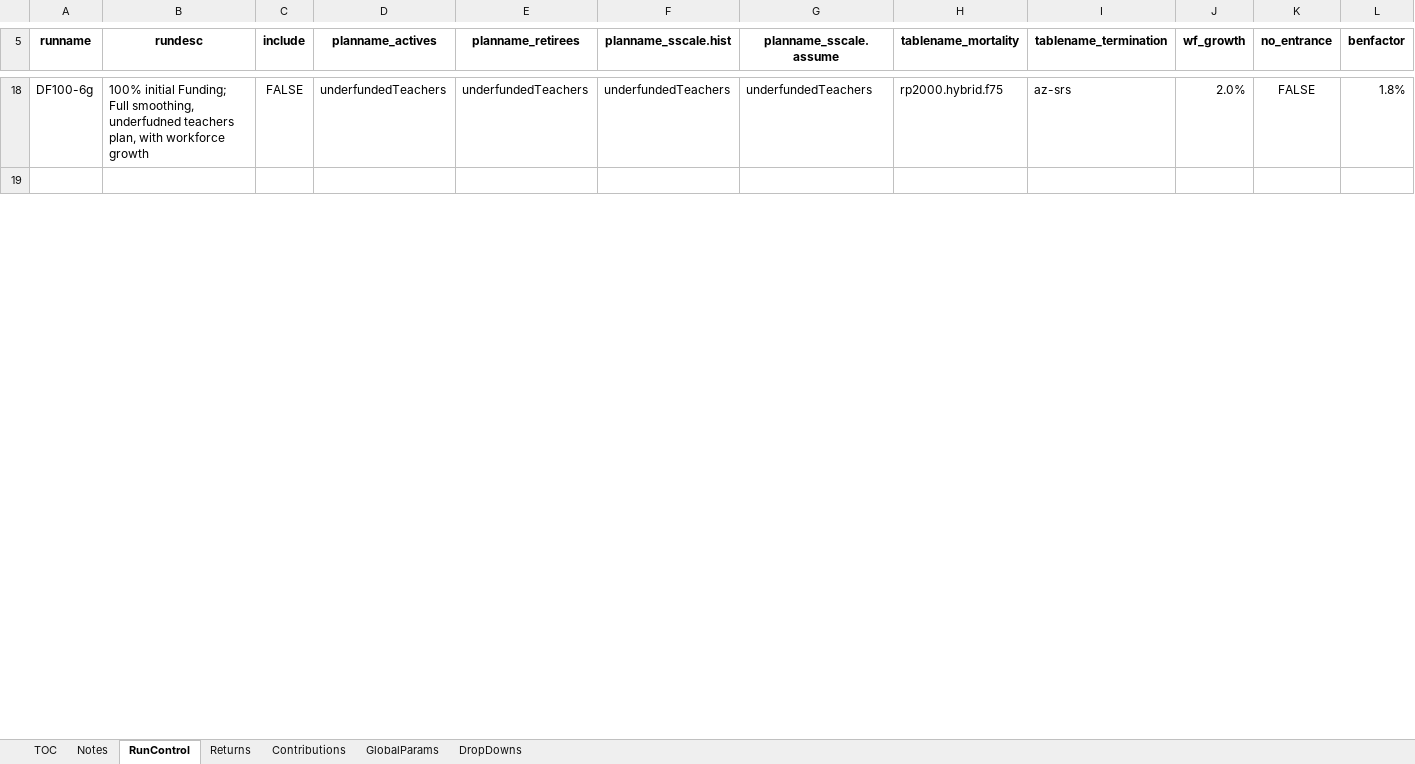
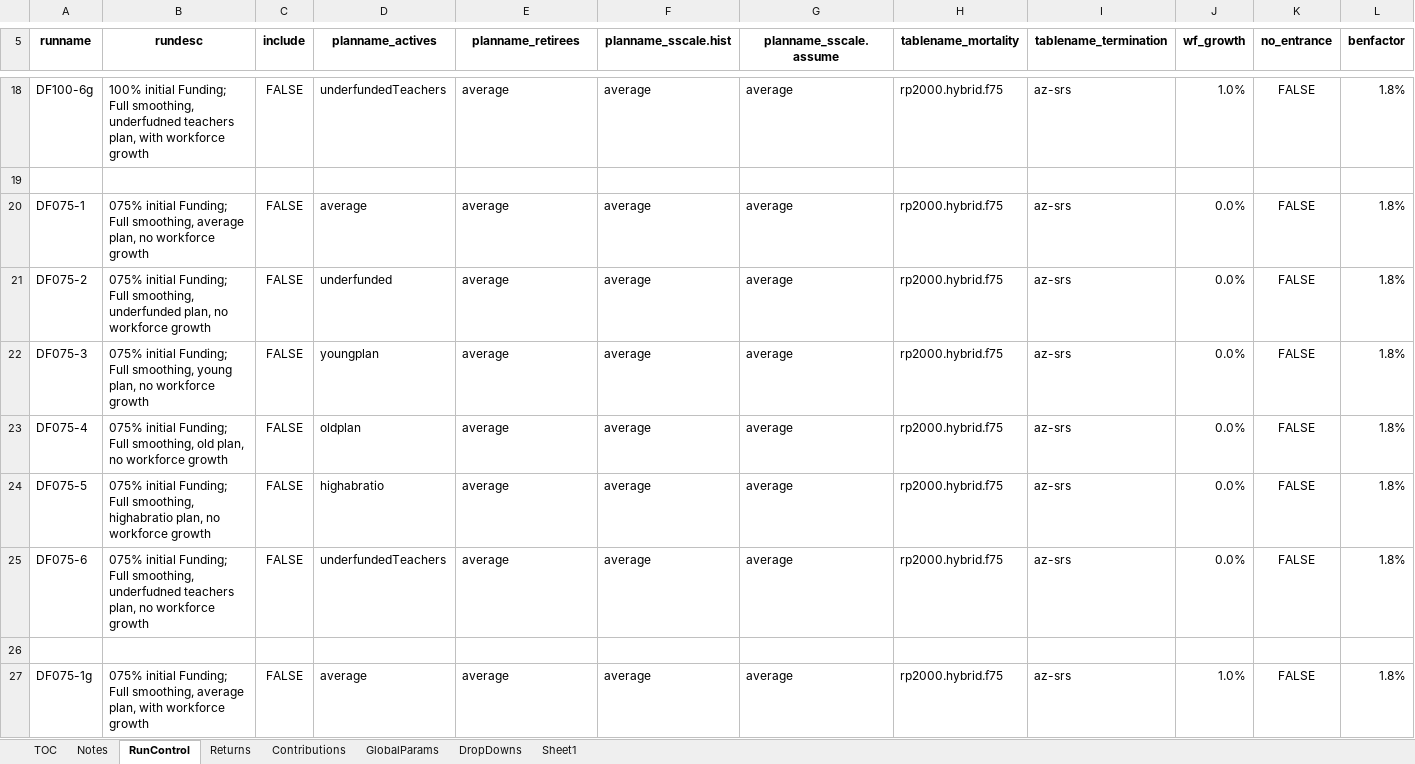
Before and after one commit to yimengyin16/Model_Main, an Excel workbook: IO_M2.1/RunControl_M2.1.xlsx, sheet RunControl, drawn as a sheet; only a part is shown, gaps mark what is left out; values as stored, in another font and other column widths than the file's, no borders; rows hold the shown columns only; the diff covers the shown part only; the diff names each change by its address in the sheet, - before the commit and + after, or states it on an @@ line.

```diff
--- a/IO_M2.1/RunControl_M2.1.xlsx (sheet RunControl)
+++ b/IO_M2.1/RunControl_M2.1.xlsx (sheet RunControl)
+sheet tab: Sheet1
-E18 (planname_retirees): underfundedTeachers
+E18 (planname_retirees): average
-F18 (planname_sscale.hist): underfundedTeachers
+F18 (planname_sscale.hist): average
-G18 (planname_sscale.assume): underfundedTeachers
+G18 (planname_sscale.assume): average
-J18 (wf_growth): 2.0%
+J18 (wf_growth): 1.0%
+row 20: DF075-1 | 075% initial Funding; Full smoothing, average plan, no workforce growth | FALSE | average | average | average | average | rp2000.hybrid.f75 | az-srs | 0.0% | FALSE | 1.8%
+row 21: DF075-2 | 075% initial Funding; Full smoothing, underfunded plan, no workforce growth | FALSE | underfunded | average | average | average | rp2000.hybrid.f75 | az-srs | 0.0% | FALSE | 1.8%
+row 22: DF075-3 | 075% initial Funding; Full smoothing, young plan, no workforce growth | FALSE | youngplan | average | average | average | rp2000.hybrid.f75 | az-srs | 0.0% | FALSE | 1.8%
+row 23: DF075-4 | 075% initial Funding; Full smoothing, old plan, no workforce growth | FALSE | oldplan | average | average | average | rp2000.hybrid.f75 | az-srs | 0.0% | FALSE | 1.8%
+row 24: DF075-5 | 075% initial Funding; Full smoothing, highabratio plan, no workforce growth | FALSE | highabratio | average | average | average | rp2000.hybrid.f75 | az-srs | 0.0% | FALSE | 1.8%
+row 25: DF075-6 | 075% initial Funding; Full smoothing, underfudned teachers plan, no workforce growth | FALSE | underfundedTeachers | average | average | average | rp2000.hybrid.f75 | az-srs | 0.0% | FALSE | 1.8%
+row 26: (empty)
+row 27: DF075-1g | 075% initial Funding; Full smoothing, average plan, with workforce growth | FALSE | average | average | average | average | rp2000.hybrid.f75 | az-srs | 1.0% | FALSE | 1.8%
```
Also changed, not shown: 40 added rows and 33 edited cells elsewhere in this sheet, 15 other files.
